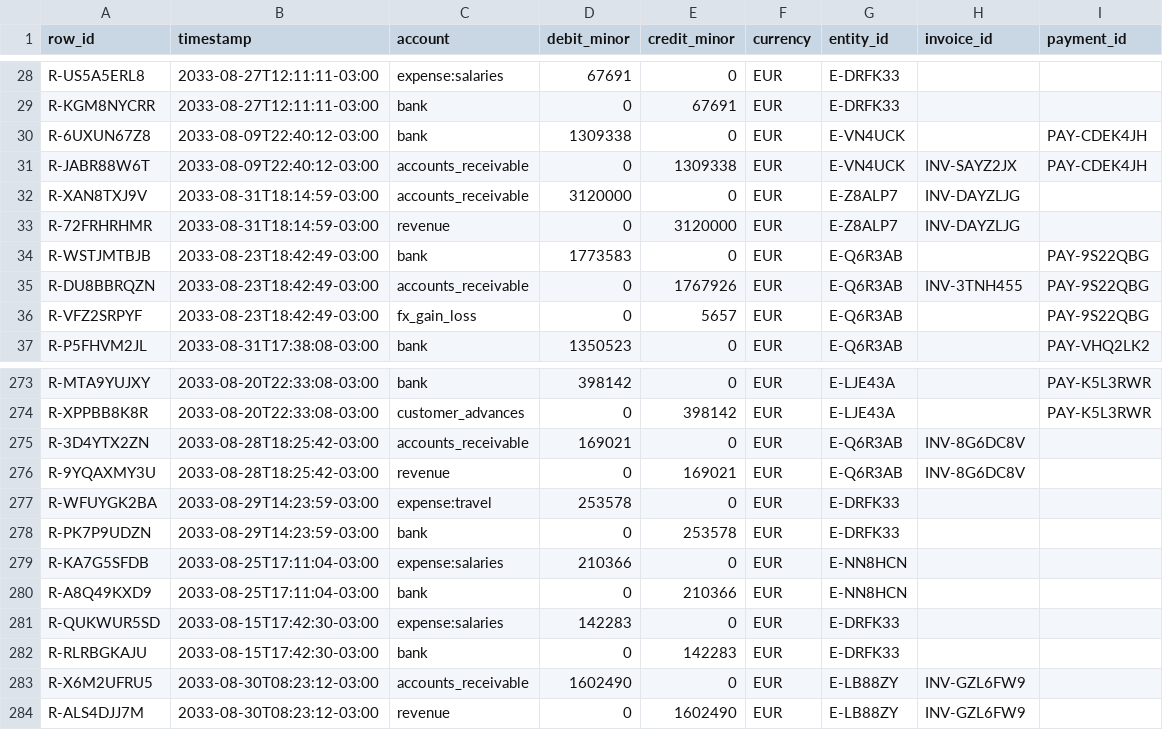
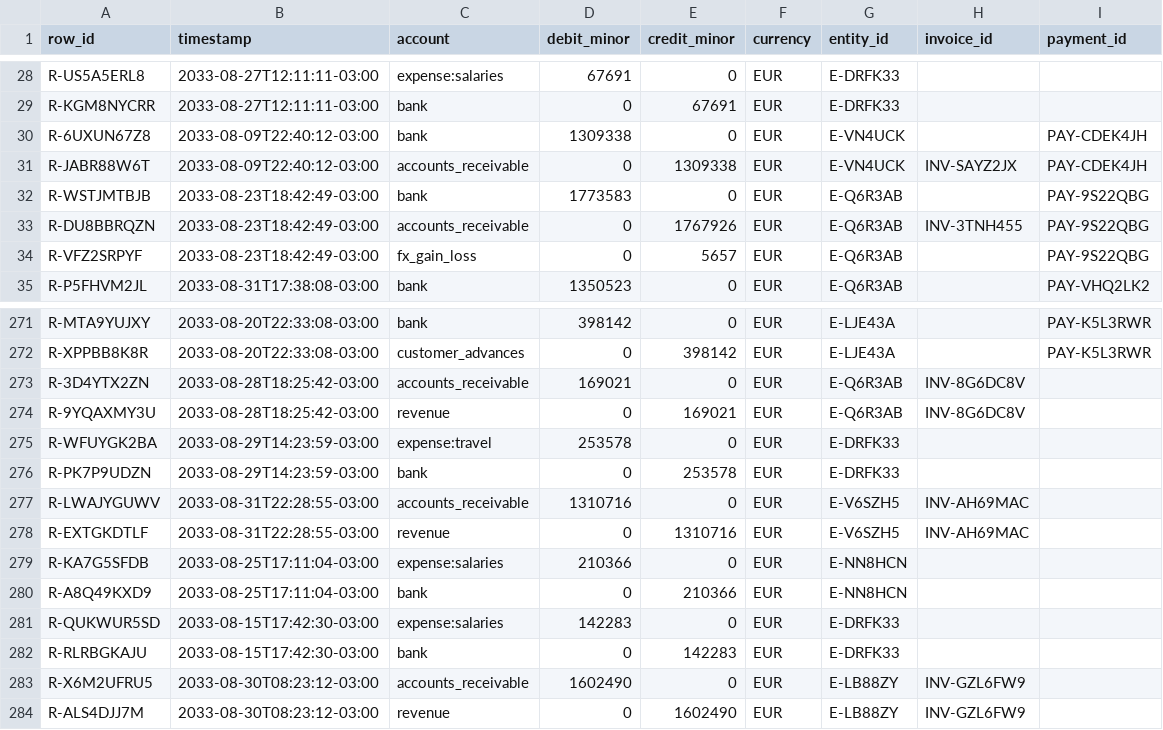
Before and after one commit to MakanDaulbekov/genesis-auditenv, a CSV file: episodes/dev/ep_f35d6bb3c85732d0/ledger.csv, drawn as a sheet; only a part is shown, gaps mark what is left out.

```diff
--- a/episodes/dev/ep_f35d6bb3c85732d0/ledger.csv
+++ b/episodes/dev/ep_f35d6bb3c85732d0/ledger.csv
@@ -31,4 +31,2 @@ R-6UXUN67Z8,2033-08-09T22:40:12-03:00,bank,1309338,0,EUR,E-VN4UCK,,PAY-CDEK4JH
 R-JABR88W6T,2033-08-09T22:40:12-03:00,accounts_receivable,0,1309338,EUR,E-VN4UCK,INV-SAYZ2JX,PAY-CDEK4JH
-R-XAN8TXJ9V,2033-08-31T18:14:59-03:00,accounts_receivable,3120000,0,EUR,E-Z8ALP7,INV-DAYZLJG,
-R-72FRHRHMR,2033-08-31T18:14:59-03:00,revenue,0,3120000,EUR,E-Z8ALP7,INV-DAYZLJG,
 R-WSTJMTBJB,2033-08-23T18:42:49-03:00,bank,1773583,0,EUR,E-Q6R3AB,,PAY-9S22QBG
@@ -278,2 +276,4 @@ R-WFUYGK2BA,2033-08-29T14:23:59-03:00,expense:travel,253578,0,EUR,E-DRFK33,,
 R-PK7P9UDZN,2033-08-29T14:23:59-03:00,bank,0,253578,EUR,E-DRFK33,,
+R-LWAJYGUWV,2033-08-31T22:28:55-03:00,accounts_receivable,1310716,0,EUR,E-V6SZH5,INV-AH69MAC,
+R-EXTGKDTLF,2033-08-31T22:28:55-03:00,revenue,0,1310716,EUR,E-V6SZH5,INV-AH69MAC,
 R-KA7G5SFDB,2033-08-25T17:11:04-03:00,expense:salaries,210366,0,EUR,E-NN8HCN,,
```
Also changed, not shown: episodes/dev/ep_b07318389426ab05/ledger.csv, episodes/dev/ep_d9d6730f25b2397c/ledger.csv, 22 other files.
